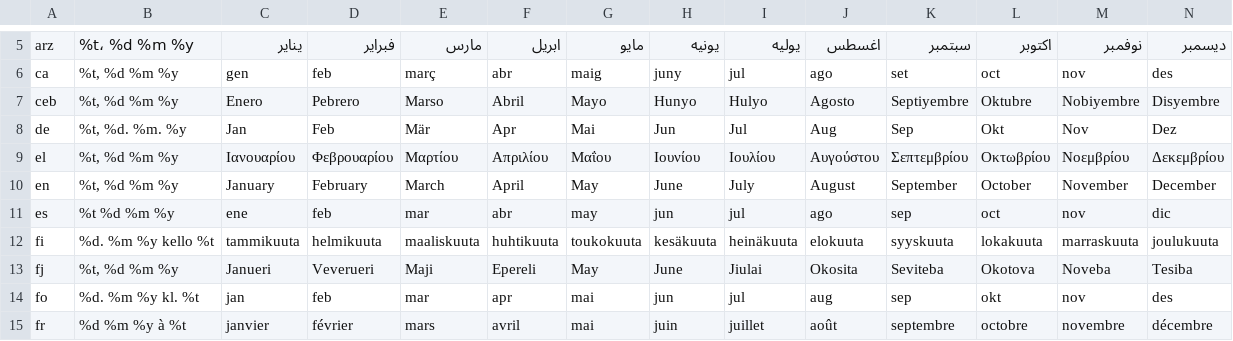
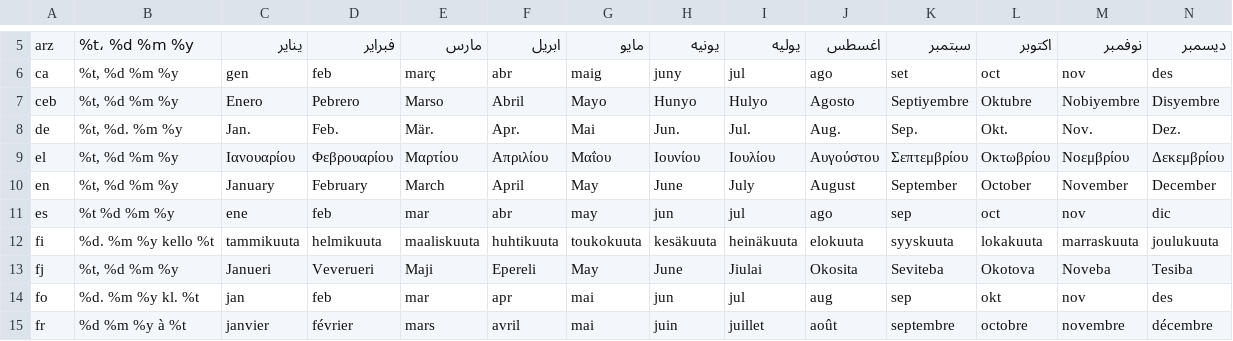
Before and after one commit to Emperor-Nathan/GetContribs, a CSV file: dates.csv, drawn as a sheet; only a part is shown, gaps mark what is left out.

```diff
--- a/dates.csv
+++ b/dates.csv
@@ -7,3 +7,3 @@ ca,"%t, %d %m %y",gen,feb,març,abr,maig,juny,jul,ago,set,oct,nov,des
 ceb,"%t, %d %m %y",Enero,Pebrero,Marso,Abril,Mayo,Hunyo,Hulyo,Agosto,Septiyembre,Oktubre,Nobiyembre,Disyembre
-de,"%t, %d. %m. %y",Jan,Feb,Mär,Apr,Mai,Jun,Jul,Aug,Sep,Okt,Nov,Dez
+de,"%t, %d. %m %y",Jan.,Feb.,Mär.,Apr.,Mai,Jun.,Jul.,Aug.,Sep.,Okt.,Nov.,Dez.
 el,"%t, %d %m %y",Ιανουαρίου,Φεβρουαρίου,Μαρτίου,Απριλίου,Μαΐου,Ιουνίου,Ιουλίου,Αυγούστου,Σεπτεμβρίου,Οκτωβρίου,Νοεμβρίου,Δεκεμβρίου
```
Also changed, not shown: 1 other file.
